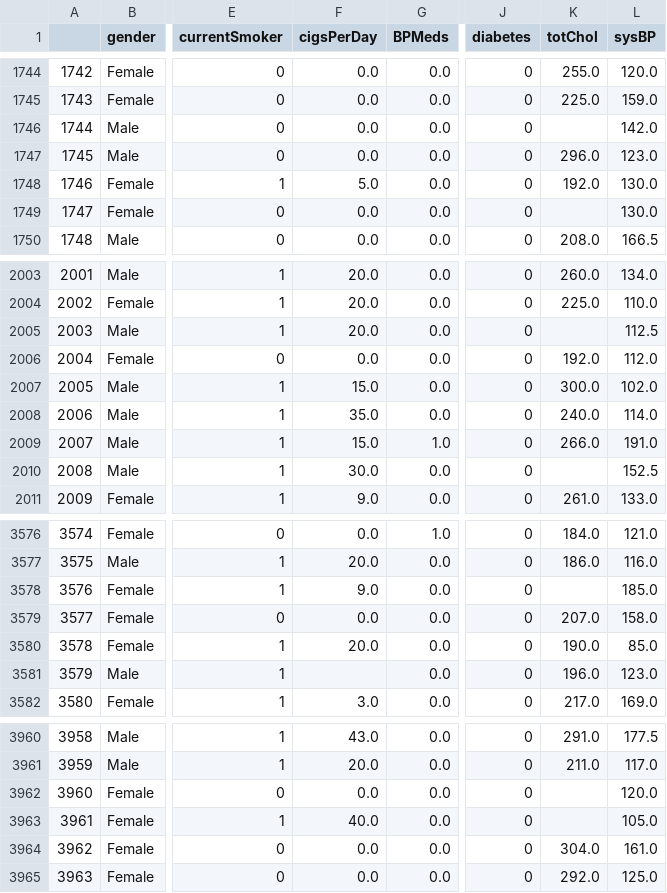
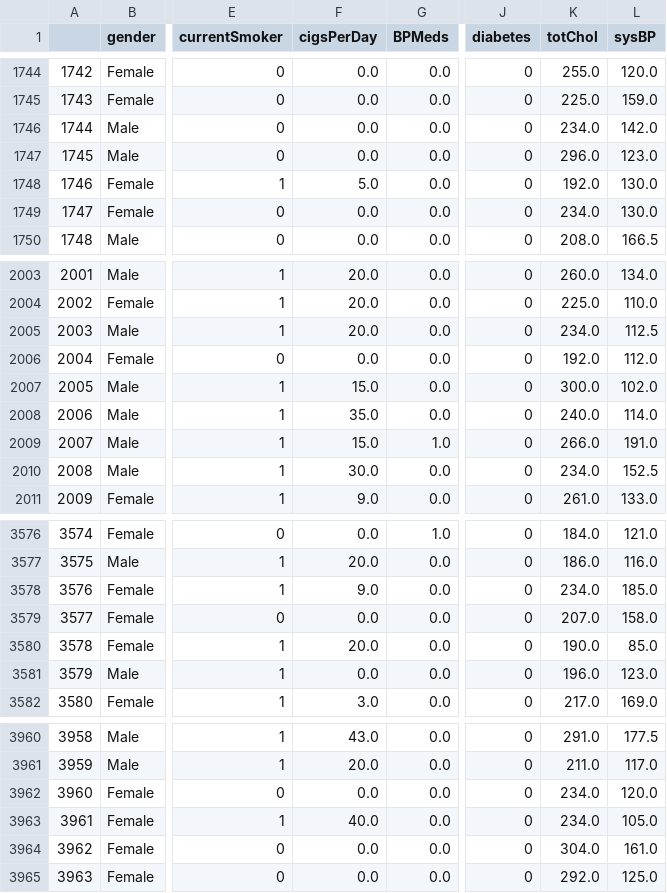
Before and after one commit to SherifElshafeyy/Cardiovascular-Disease-Prediction-System-Using-Machine-Learning, a CSV file: Notebooks/Salma/Data/Cleaned_data.csv, drawn as a sheet; only a part is shown, gaps mark what is left out; the diff covers the shown part only; the diff names each change by its address in the sheet, - before the commit and + after, or states it on an @@ line.

```diff
--- a/Notebooks/Salma/Data/Cleaned_data.csv
+++ b/Notebooks/Salma/Data/Cleaned_data.csv
-K1746 (totChol): (empty)
+K1746 (totChol): 234.0
-K1749 (totChol): (empty)
+K1749 (totChol): 234.0
-K2005 (totChol): (empty)
+K2005 (totChol): 234.0
-K2010 (totChol): (empty)
+K2010 (totChol): 234.0
-K3578 (totChol): (empty)
+K3578 (totChol): 234.0
-F3581 (cigsPerDay): (empty)
+F3581 (cigsPerDay): 0.0
-K3962:K3963 (totChol): (empty)
+K3962:K3963 (totChol): 234.0
```
Also changed, not shown: 72 edited cells elsewhere in this file, 3 other files.
